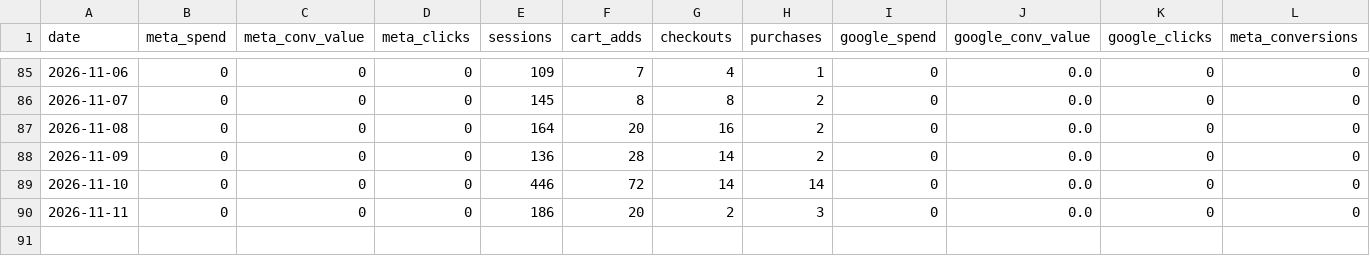
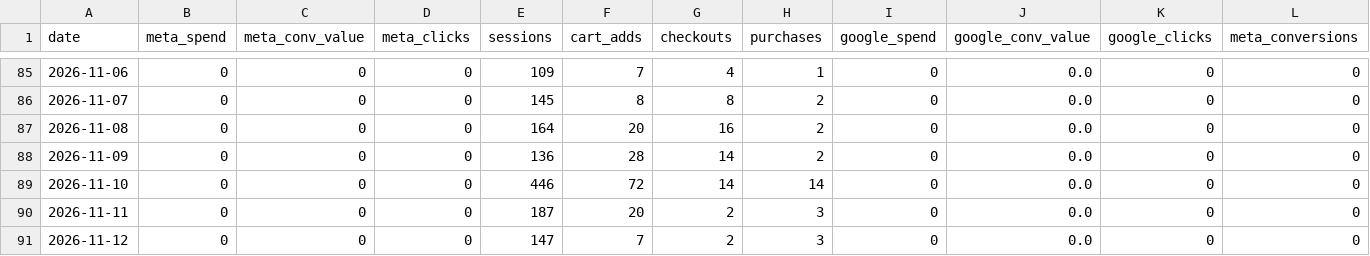
Before and after one commit to s2nnews/puzzles, a CSV file: dashboard/porter_feed.csv, drawn as a sheet; only a part is shown, gaps mark what is left out; rows hold the shown columns only; the diff names each change by its address in the sheet, - before the commit and + after, or states it on an @@ line.

```diff
--- a/dashboard/porter_feed.csv
+++ b/dashboard/porter_feed.csv
-E90 (sessions): 186
+E90 (sessions): 187
+row 91: 2026-11-12 | 0 | 0 | 0 | 147 | 7 | 2 | 3 | 0 | 0.0 | 0 | 0
```
Also changed, not shown: dashboard/channels.csv, dashboard/search-console.csv.
